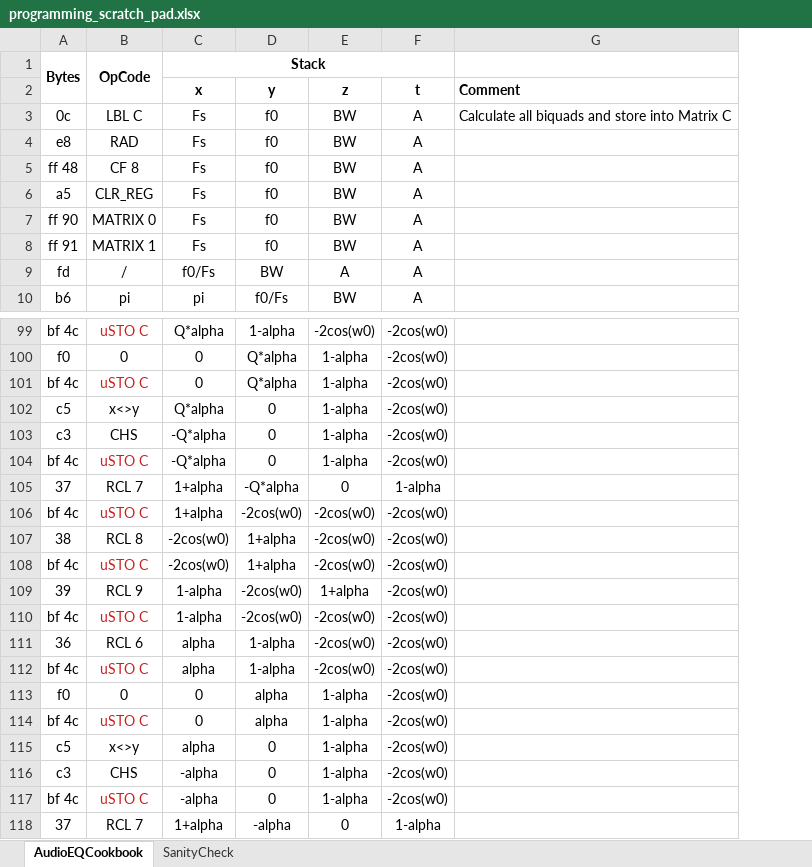
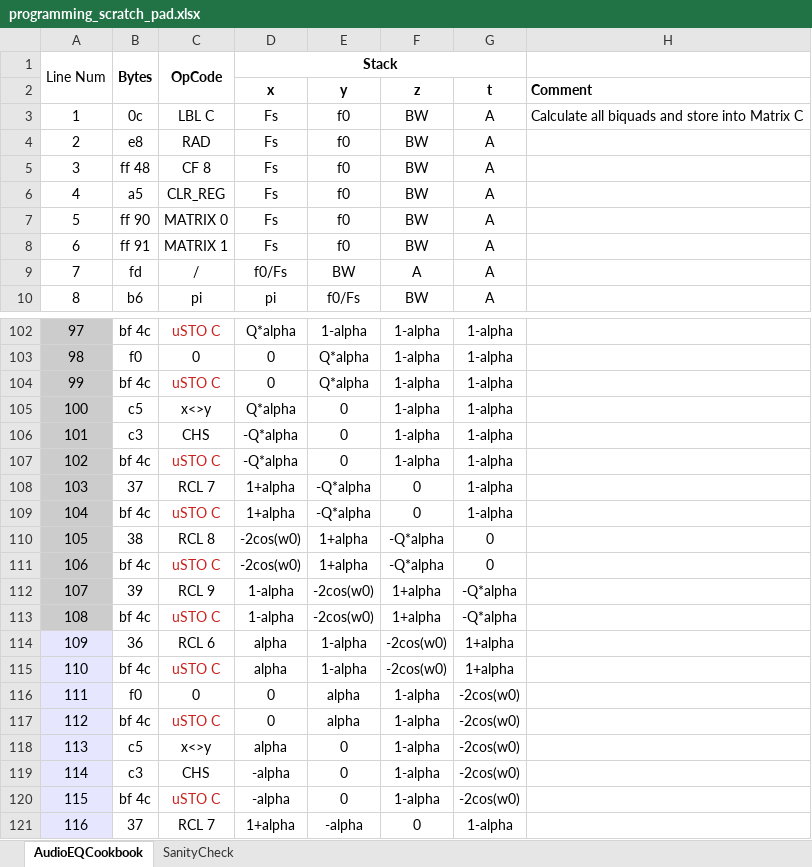
Before and after one commit to tranka2010/hp15c-software-pacs, an Excel workbook: engineering_basics/programming_scratch_pad.xlsx, sheet AudioEQCookbook, drawn as a sheet; only a part is shown, gaps mark what is left out; values as stored, in another font and other column widths than the file's, no borders; addresses are those after the commit; the diff covers the shown part only; the diff names each change by its address in the sheet, - before the commit and + after, or states it on an @@ line.

Commit message:
Update programming_scratch_pad.xlsx
Audio Cookbook - this version properly calculates LPF, HPF, BPF-Q, BPF 0dB.
TODO: Notch, All-Pass, Peaking, Low Shelf and High Shelf plus last row with Fs,f0,BW,A,Q,alpha.

```diff
--- a/engineering_basics/programming_scratch_pad.xlsx (sheet AudioEQCookbook)
+++ b/engineering_basics/programming_scratch_pad.xlsx (sheet AudioEQCookbook)
+column A, rows 1-10: Line Num |  | 1 | 2 | 3 | 4 | 5 | 6 | 7 | 8; rows 102-121: 97 | 98 | 99 | 100 | 101 | 102 | 103 | 104 | 105 | 106 | 107 | 108 | 109 | 110 | 111 | 112 | 113 | 114 | 115 | 116
-F102 (z): -2cos(w0)
+F102 (z): 1-alpha
-G102:G107 (t): -2cos(w0)
+G102:G107 (t): 1-alpha
-E109 (y): -2cos(w0)
+E109 (y): -Q*alpha
-F109 (z): -2cos(w0)
+F109 (z): 0
-G109 (t): -2cos(w0)
+G109 (t): 1-alpha
-F110:F111 (z): -2cos(w0)
+F110:F111 (z): -Q*alpha
-G110:G111 (t): -2cos(w0)
+G110:G111 (t): 0
-G112:G113 (t): -2cos(w0)
+G112:G113 (t): -Q*alpha
-F113 (z): -2cos(w0)
+F113 (z): 1+alpha
-G114:G115 (t): -2cos(w0)
+G114:G115 (t): 1+alpha
```
Also changed, not shown: 4 added rows and 60 edited cells elsewhere in this sheet.
